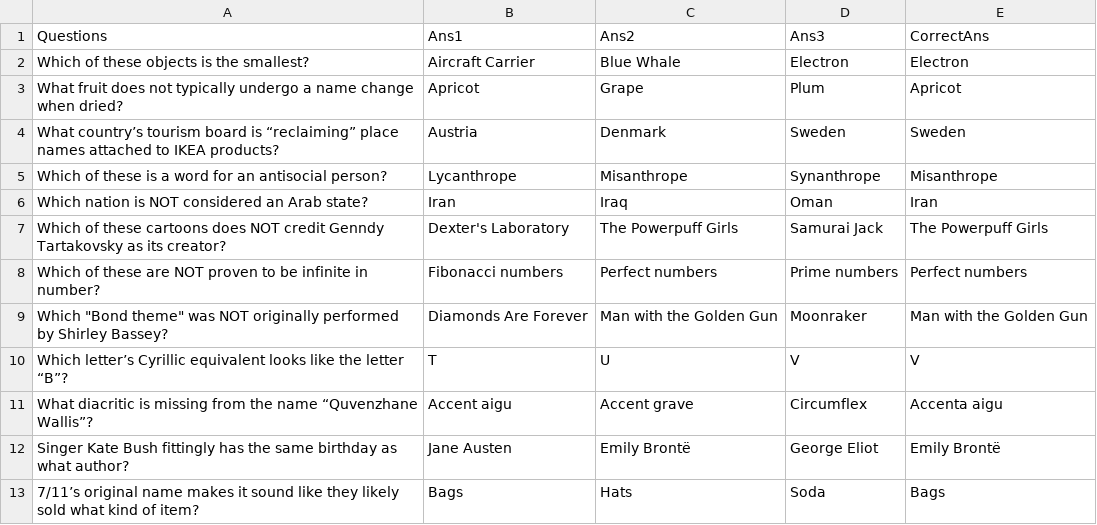
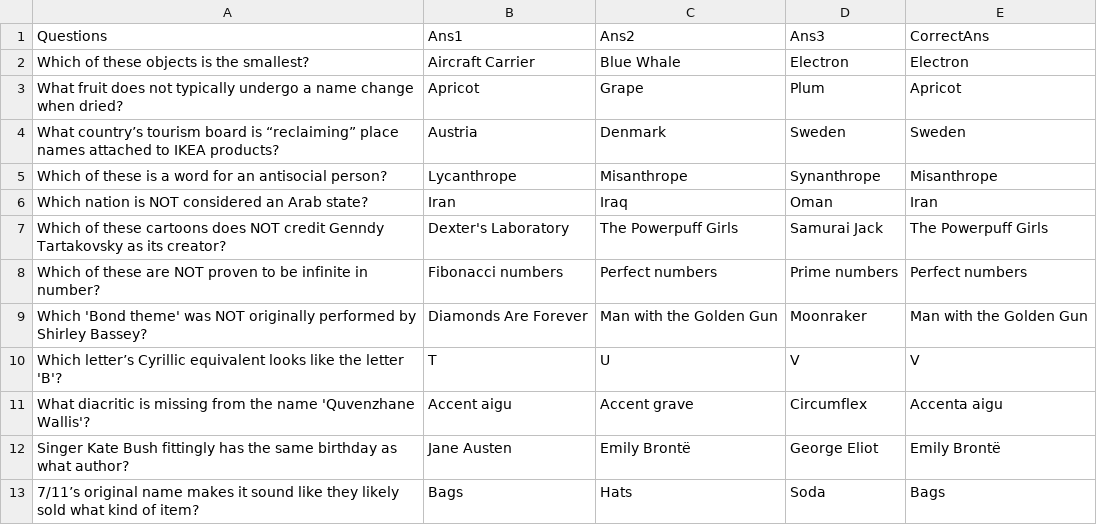
Before and after one commit to griffinonthego/triviascrubber, a CSV file: questions.csv, drawn as a sheet.

```diff
--- a/questions.csv
+++ b/questions.csv
@@ -8,5 +8,5 @@ Which of these cartoons does NOT credit Genndy Tartakovsky as its creator?,Dexte
 Which of these are NOT proven to be infinite in number?,Fibonacci numbers,Perfect numbers,Prime numbers,Perfect numbers
-Which "Bond theme" was NOT originally performed by Shirley Bassey?,Diamonds Are Forever,Man with the Golden Gun,Moonraker,Man with the Golden Gun
-Which letter’s Cyrillic equivalent looks like the letter “B”?,T,U,V,V
-What diacritic is missing from the name “Quvenzhane Wallis”?,Accent aigu,Accent grave,Circumflex,Accenta aigu
+Which 'Bond theme' was NOT originally performed by Shirley Bassey?,Diamonds Are Forever,Man with the Golden Gun,Moonraker,Man with the Golden Gun
+Which letter’s Cyrillic equivalent looks like the letter 'B'?,T,U,V,V
+What diacritic is missing from the name 'Quvenzhane Wallis'?,Accent aigu,Accent grave,Circumflex,Accenta aigu
 Singer Kate Bush fittingly has the same birthday as what author?,Jane Austen,Emily Brontë,George Eliot,Emily Brontë
```
Also changed, not shown: 36 other files.
